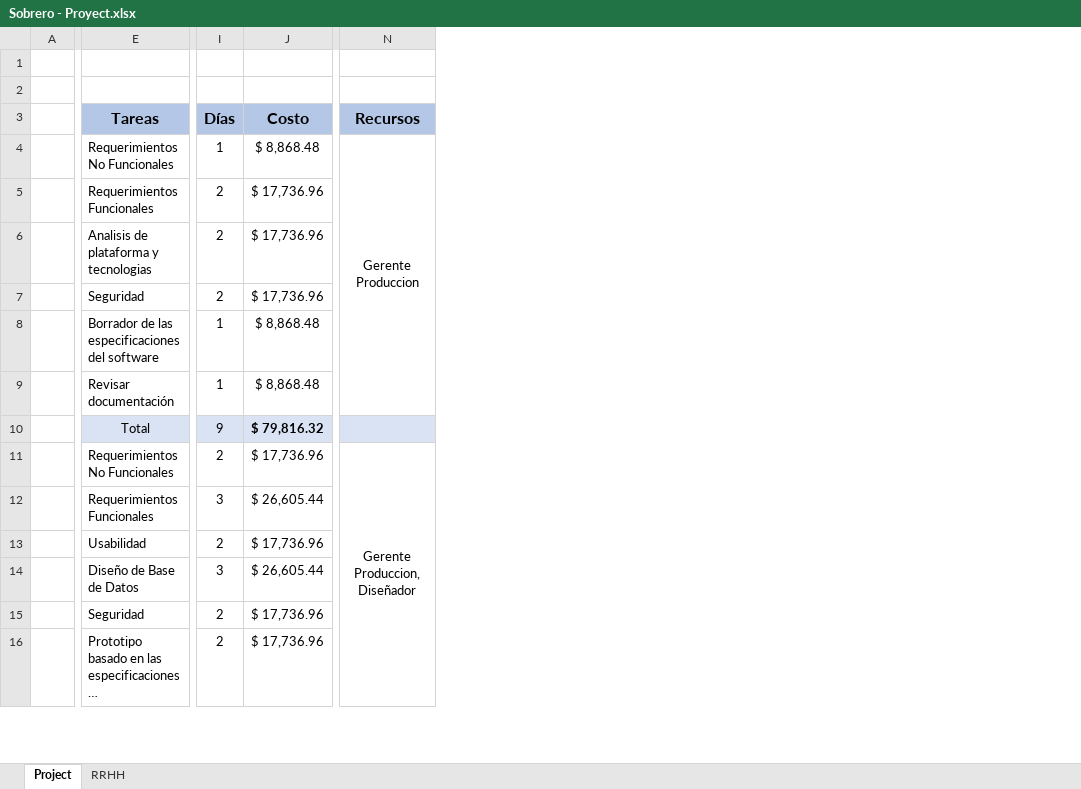
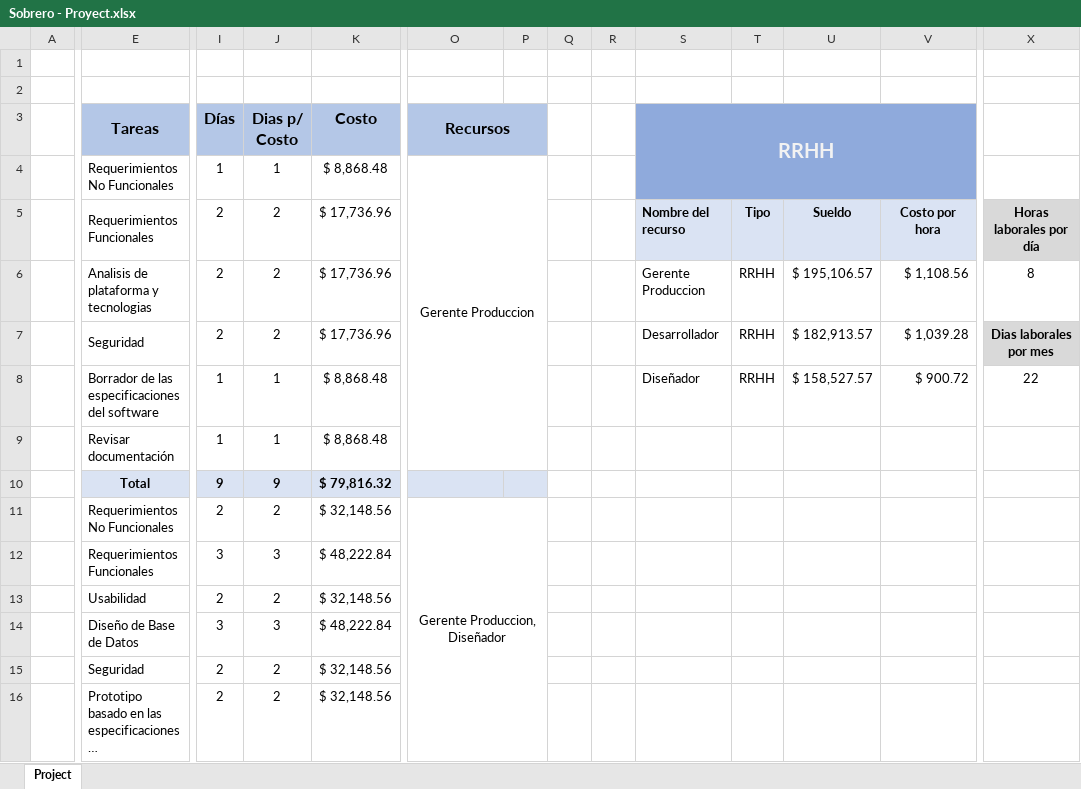
Before and after one commit to MartinSob/tfi-my-news, an Excel workbook: Sobrero - Proyect.xlsx, sheet Project, drawn as a sheet; only a part is shown, gaps mark what is left out; long unchanged cells end in …; values as stored, in another font and other column widths than the file's, no borders; charts and pictures not drawn; addresses are those after the commit; the diff covers the shown part only; the diff names each change by its address in the sheet, - before the commit and + after, or states it on an @@ line.

Commit message:
Finish project

```diff
--- a/Sobrero - Proyect.xlsx (sheet Project)
+++ b/Sobrero - Proyect.xlsx (sheet Project)
-sheet tab: RRHH
+column J (Dias p/ Costo), rows 4-16: 1 | 2 | 2 | 2 | 1 | 1 | 9 | 2 | 3 | 2 | 3 | 2 | 2
+column P, empty
+column Q, empty
+column R, empty
+column S (RRHH), rows 5-8: Nombre del recurso | Gerente Produccion | Desarrollador | Diseñador
+column T, rows 5-8: Tipo | RRHH | RRHH | RRHH
+column U, rows 5-8: Sueldo | $ 195,106.57 | $ 182,913.57 | $ 158,527.57
+column V, rows 5-8: Costo por hora | $ 1,108.56 | $ 1,039.28 | $ 900.72
+column X, rows 5-8: Horas laborales por día | 8 | Dias laborales por mes | 22
+O3:P3 merged
-E10 bold: off
+E10 bold: on
-I10 bold: off
+I10 bold: on
-K11 (Costo): $ 17,736.96
+K11 (Costo): $ 32,148.56
-K12 (Costo): $ 26,605.44
+K12 (Costo): $ 48,222.84
-K13 (Costo): $ 17,736.96
+K13 (Costo): $ 32,148.56
-K14 (Costo): $ 26,605.44
+K14 (Costo): $ 48,222.84
-K15:K16 (Costo): $ 17,736.96
+K15:K16 (Costo): $ 32,148.56
```
Also changed, not shown: 1 added column, 6 edited cells and cell formats elsewhere in this sheet, formulas that keep their value, charts or pictures.
